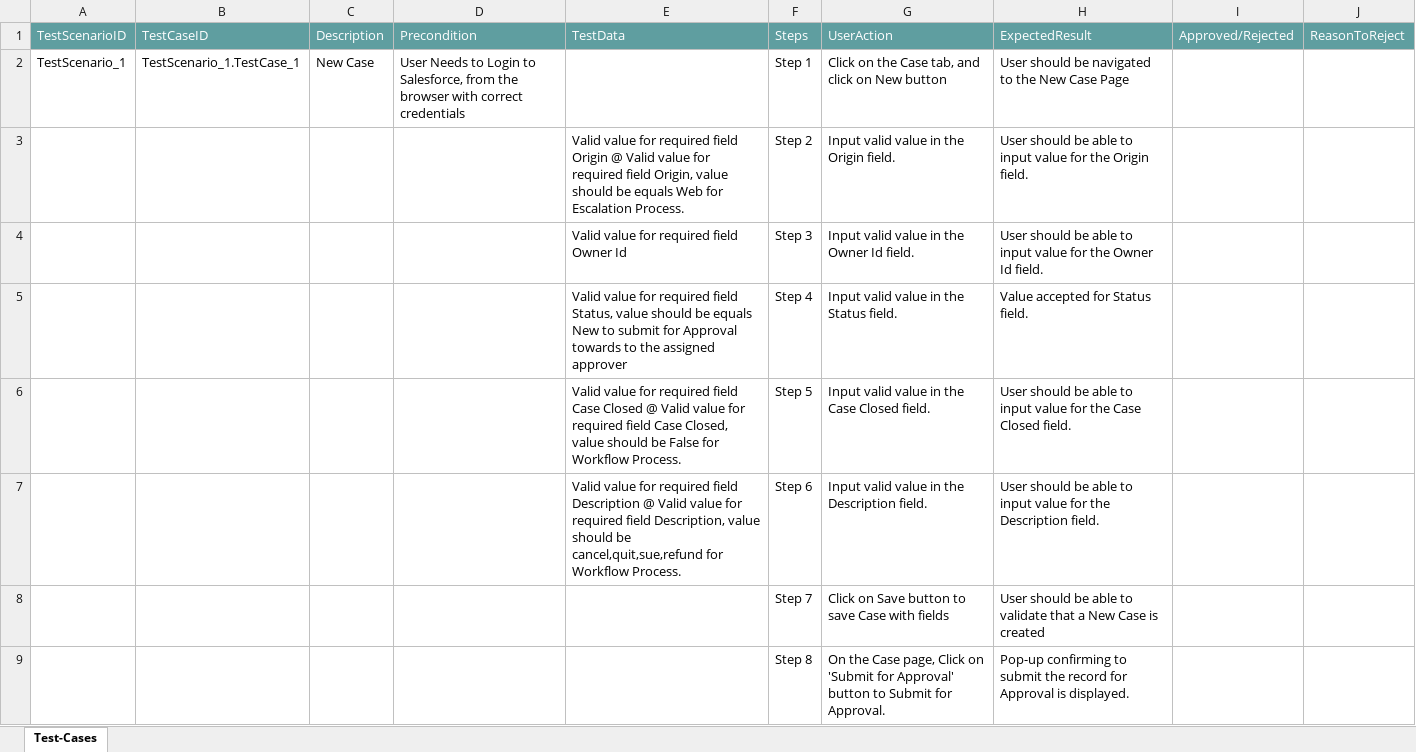
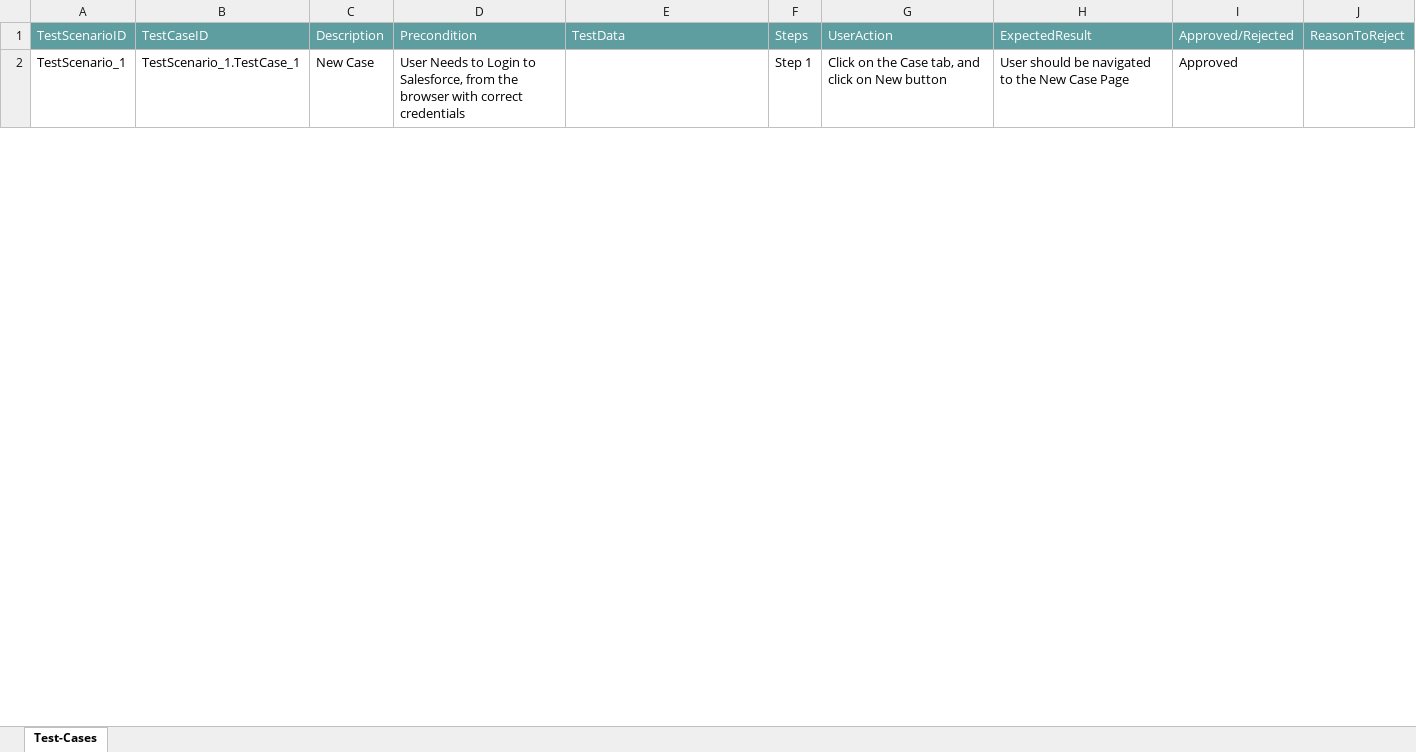
Before and after one commit to ShaikMohamedIrfan/Atifsnap03, an Excel workbook: Case Esclation Workflow Pckg.xlsx, sheet Test-Cases, drawn as a sheet; only a part is shown; values as stored, in another font and other column widths than the file's, no borders; table styles not drawn; the diff covers the shown part only; the diff names each change by its address in the sheet, - before the commit and + after, or states it on an @@ line.

Commit message:
Add files via upload

```diff
--- a/Case Esclation Workflow Pckg.xlsx (sheet Test-Cases)
+++ b/Case Esclation Workflow Pckg.xlsx (sheet Test-Cases)
-I2: (empty)
+I2: Approved
@@ row 3 hidden:  |  |  |  | Valid value for required field Origin @ Valid value for required field Origin, value should be equals Web for Escalation Process. | Step 2 | Input valid value in the Origin field. | User should be able to input value for the Origin field. @@
@@ row 4 hidden:  |  |  |  | Valid value for required field Owner Id | Step 3 | Input valid value in the Owner Id field. | User should be able to input value for the Owner Id field. @@
@@ row 5 hidden:  |  |  |  | Valid value for required field Status, value should be equals New to submit for Approval towards to the assigned approver | Step 4 | Input valid value in the Status field. | Value accepted for Status field. @@
@@ row 6 hidden:  |  |  |  | Valid value for required field Case Closed @ Valid value for required field Case Closed, value should be False for Workflow Process. | Step 5 | Input valid value in the Case Closed field. | User should be able to input value for the Case Closed field. @@
@@ row 7 hidden:  |  |  |  | Valid value for required field Description @ Valid value for required field Description, value should be cancel,quit,sue,refund for Workflow Process. | Step 6 | Input valid value in the Description field. | User should be able to input value for the Description field. @@
@@ row 8 hidden:  |  |  |  |  | Step 7 | Click on Save button to save Case with fields | User should be able to validate that a New Case is created @@
@@ row 9 hidden:  |  |  |  |  | Step 8 | On the Case page, Click on 'Submit for Approval' button to Submit for Approval. | Pop-up confirming to submit the record for Approval is displayed. @@
```
Also changed, not shown: 6 hidden or unhidden rows and 1 edited cell elsewhere in this sheet.
